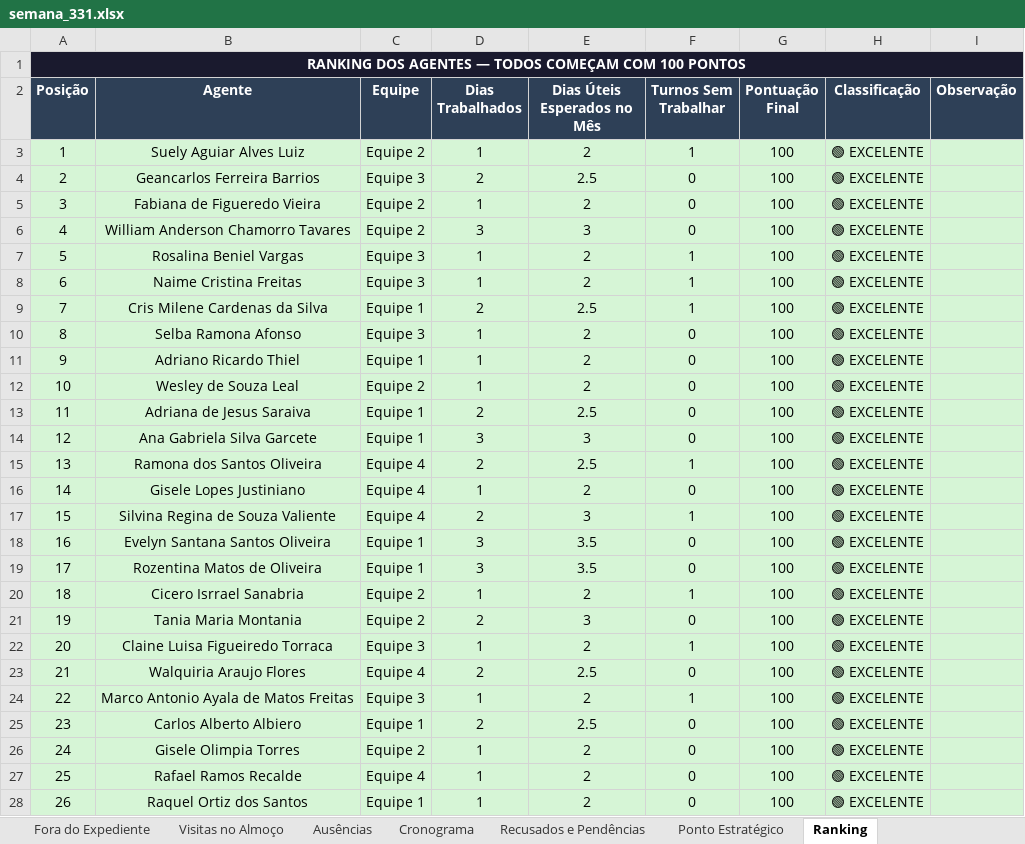
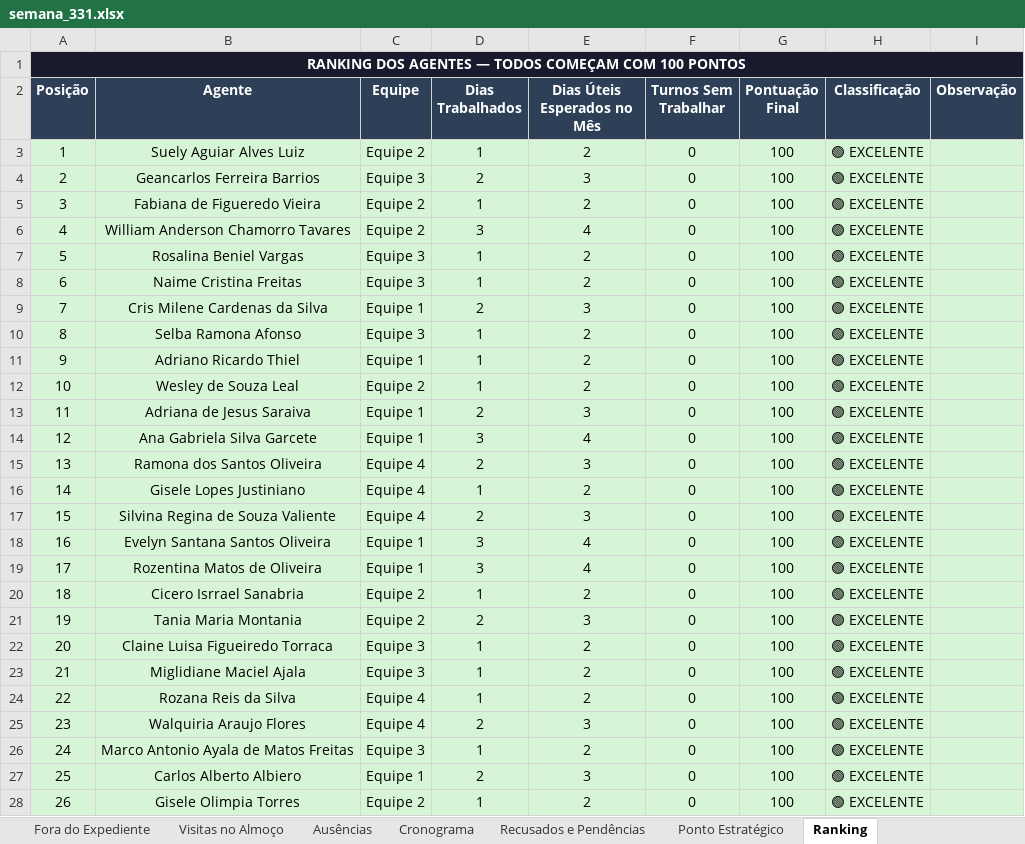
Before and after one commit to LucsDevPro/Sentinela, an Excel workbook: data/historico/semana_331.xlsx, sheet Ranking, drawn as a sheet; only a part is shown; the shorter side is filled out with more unchanged rows; values as stored, in another font and other column widths than the file's, no borders; addresses are those after the commit; the diff covers the shown part only; the diff names each change by its address in the sheet, - before the commit and + after, or states it on an @@ line.

```diff
--- a/data/historico/semana_331.xlsx (sheet Ranking)
+++ b/data/historico/semana_331.xlsx (sheet Ranking)
-F3 (Turnos Sem Trabalhar): 1
+F3 (Turnos Sem Trabalhar): 0
-E4 (Dias Úteis Esperados no Mês): 2.5
+E4 (Dias Úteis Esperados no Mês): 3
-E6 (Dias Úteis Esperados no Mês): 3
+E6 (Dias Úteis Esperados no Mês): 4
-F7:F9 (Turnos Sem Trabalhar): 1
+F7:F9 (Turnos Sem Trabalhar): 0
-E9 (Dias Úteis Esperados no Mês): 2.5
+E9 (Dias Úteis Esperados no Mês): 3
-E13 (Dias Úteis Esperados no Mês): 2.5
+E13 (Dias Úteis Esperados no Mês): 3
-E14 (Dias Úteis Esperados no Mês): 3
+E14 (Dias Úteis Esperados no Mês): 4
-E15 (Dias Úteis Esperados no Mês): 2.5
+E15 (Dias Úteis Esperados no Mês): 3
-F15 (Turnos Sem Trabalhar): 1
+F15 (Turnos Sem Trabalhar): 0
-F17 (Turnos Sem Trabalhar): 1
+F17 (Turnos Sem Trabalhar): 0
-E18:E19 (Dias Úteis Esperados no Mês): 3.5
+E18:E19 (Dias Úteis Esperados no Mês): 4
-F20 (Turnos Sem Trabalhar): 1
+F20 (Turnos Sem Trabalhar): 0
-F22 (Turnos Sem Trabalhar): 1
+F22 (Turnos Sem Trabalhar): 0
+row 23: 21 | Miglidiane Maciel Ajala | Equipe 3 | 1 | 2 | 0 | 100 | 🟢 EXCELENTE
+row 24: 22 | Rozana Reis da Silva | Equipe 4 | 1 | 2 | 0 | 100 | 🟢 EXCELENTE
@@ column A (Posição) renumbered between rows 25 and 32 @@
-E25 (Dias Úteis Esperados no Mês): 2.5
+E25 (Dias Úteis Esperados no Mês): 3
-F26 (Turnos Sem Trabalhar): 1
+F26 (Turnos Sem Trabalhar): 0
-E27 (Dias Úteis Esperados no Mês): 2.5
+E27 (Dias Úteis Esperados no Mês): 3
```
Also changed, not shown: 15 added rows, 45 removed rows and 3 edited cells elsewhere in this sheet, sheet Ausências, sheet Cronograma, data/historico/semana_329.xlsx, data/historico/semana_330.xlsx, 23 other files.
